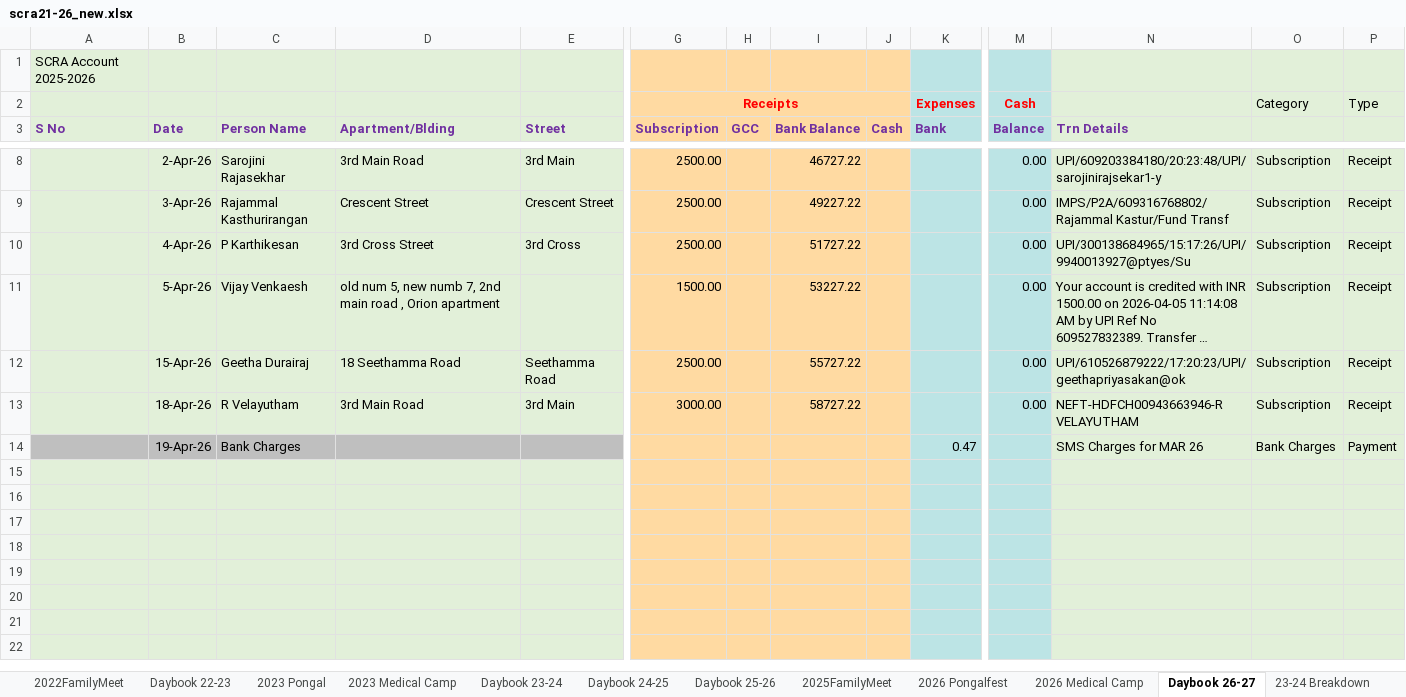
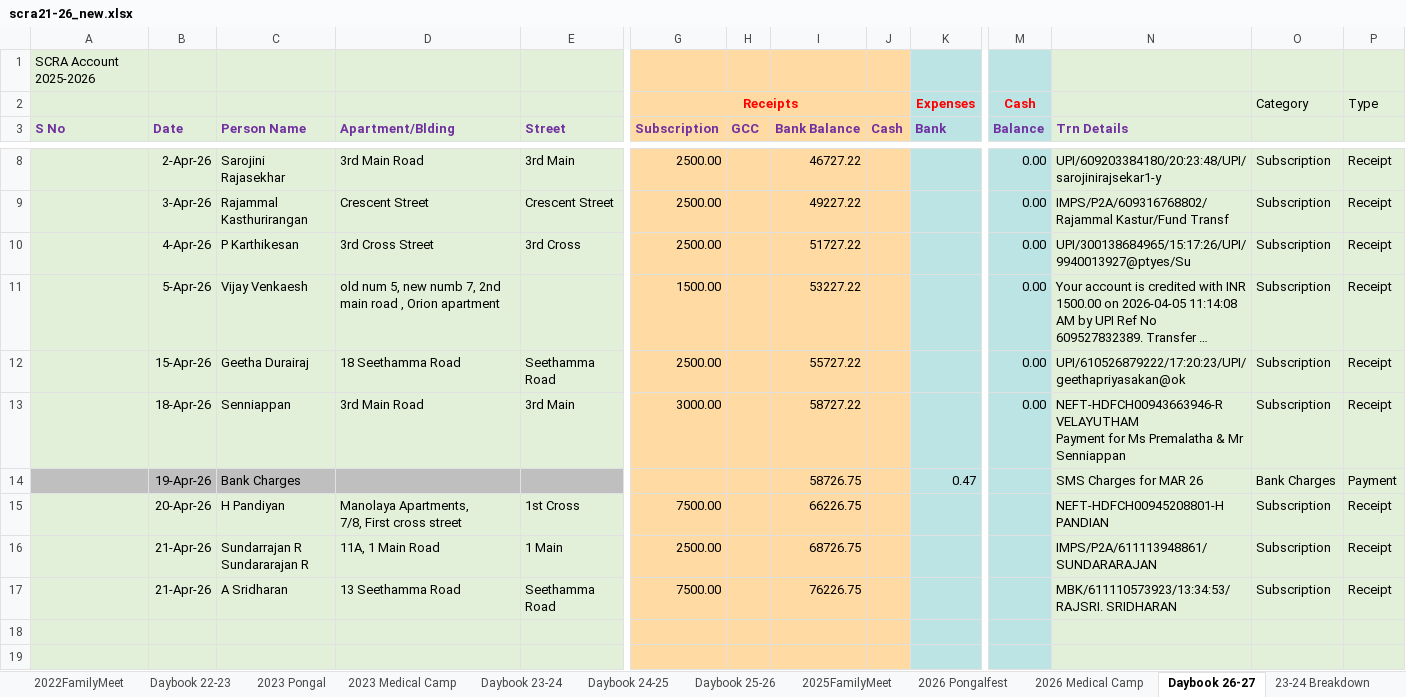
Before and after one commit to vu2ow/vu2ow.github.io, an Excel workbook: scra/scra21-26_new.xlsx, sheet Daybook 26-27, drawn as a sheet; only a part is shown, gaps mark what is left out; the shorter side is filled out with more unchanged rows; long unchanged cells end in …; values as stored, in another font and other column widths than the file's, no borders; rows hold the shown columns only; ↵ is a line break in a cell; the diff names each change by its address in the sheet, - before the commit and + after, or states it on an @@ line.

```diff
--- a/scra/scra21-26_new.xlsx (sheet Daybook 26-27)
+++ b/scra/scra21-26_new.xlsx (sheet Daybook 26-27)
-C13 (Person Name): R Velayutham
+C13 (Person Name): Senniappan
-N13 (Trn Details): NEFT-HDFCH00943663946-R VELAYUTHAM
+N13 (Trn Details): NEFT-HDFCH00943663946-R VELAYUTHAM ↵ Payment for Ms Premalatha & Mr Senniappan
-I14 (Bank Balance): (empty)
+I14 (Bank Balance): 58726.75
-row 15: (empty)
+row 15:  | 20-Apr-26 | H Pandiyan | Manolaya Apartments, ↵ 7/8, First cross street | 1st Cross | 7500.00 |  | 66226.75 |  |  |  | NEFT-HDFCH00945208801-H PANDIAN | Subscription | Receipt
-row 16: (empty)
+row 16:  | 21-Apr-26 | Sundarrajan R ↵ Sundararajan R | 11A, 1 Main Road | 1 Main | 2500.00 |  | 68726.75 |  |  |  | IMPS/P2A/611113948861/SUNDARARAJAN | Subscription | Receipt
-row 17: (empty)
+row 17:  | 21-Apr-26 | A Sridharan | 13 Seethamma Road | Seethamma Road | 7500.00 |  | 76226.75 |  |  |  | MBK/611110573923/13:34:53/RAJSRI. SRIDHARAN | Subscription | Receipt
```
Also changed, not shown: sheet Daybook 25-26, scra/scra_pymt_history_from_2021.xlsx, 2 other files.
